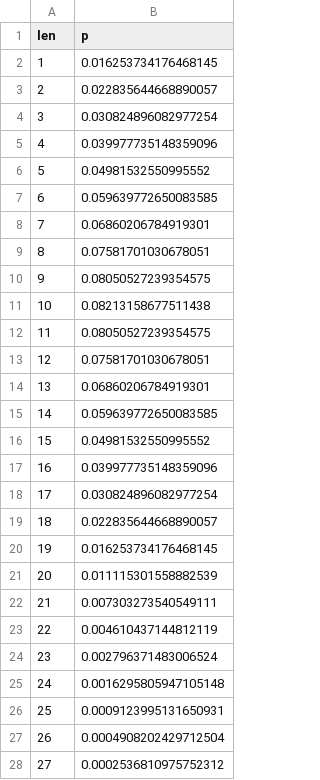
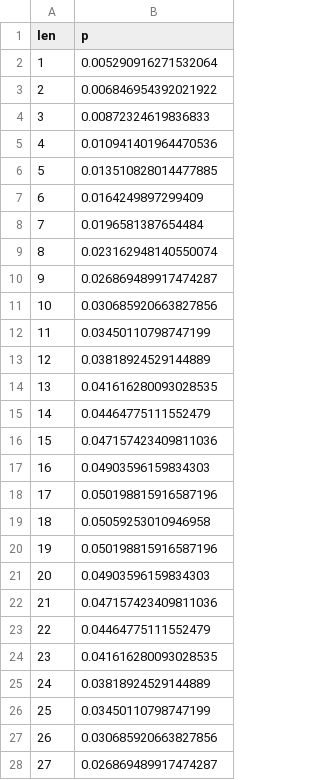
Before and after one commit to thecomicfusion/manga_ocr_dev, a CSV file: assets_ko/len_to_p.csv, drawn as a sheet; only a part is shown; the diff covers the shown part only.

Commit message:
added line variations

```diff
--- a/assets_ko/len_to_p.csv
+++ b/assets_ko/len_to_p.csv
@@ -1,28 +1,28 @@
 len,p
-1,0.016253734176468145
-2,0.022835644668890057
-3,0.030824896082977254
-4,0.039977735148359096
-5,0.04981532550995552
-6,0.059639772650083585
-7,0.06860206784919301
-8,0.07581701030678051
-9,0.08050527239354575
-10,0.08213158677511438
-11,0.08050527239354575
-12,0.07581701030678051
-13,0.06860206784919301
-14,0.059639772650083585
-15,0.04981532550995552
-16,0.039977735148359096
-17,0.030824896082977254
-18,0.022835644668890057
-19,0.016253734176468145
-20,0.011115301558882539
-21,0.007303273540549111
-22,0.004610437144812119
-23,0.002796371483006524
-24,0.0016295805947105148
-25,0.0009123995131650931
-26,0.0004908202429712504
-27,0.0002536810975752312
+1,0.005290916271532064
+2,0.006846954392021922
+3,0.00872324619836833
+4,0.010941401964470536
+5,0.013510828014477885
+6,0.0164249897299409
+7,0.0196581387654484
+8,0.023162948140550074
+9,0.026869489917474287
+10,0.030685920663827856
+11,0.03450110798747199
+12,0.03818924529144889
+13,0.041616280093028535
+14,0.04464775111552479
+15,0.047157423409811036
+16,0.04903596159834303
+17,0.050198815916587196
+18,0.05059253010946958
+19,0.050198815916587196
+20,0.04903596159834303
+21,0.047157423409811036
+22,0.04464775111552479
+23,0.041616280093028535
+24,0.03818924529144889
+25,0.03450110798747199
+26,0.030685920663827856
+27,0.026869489917474287
```
Also changed, not shown: 20 added rows and 3 edited cells elsewhere in this file.
